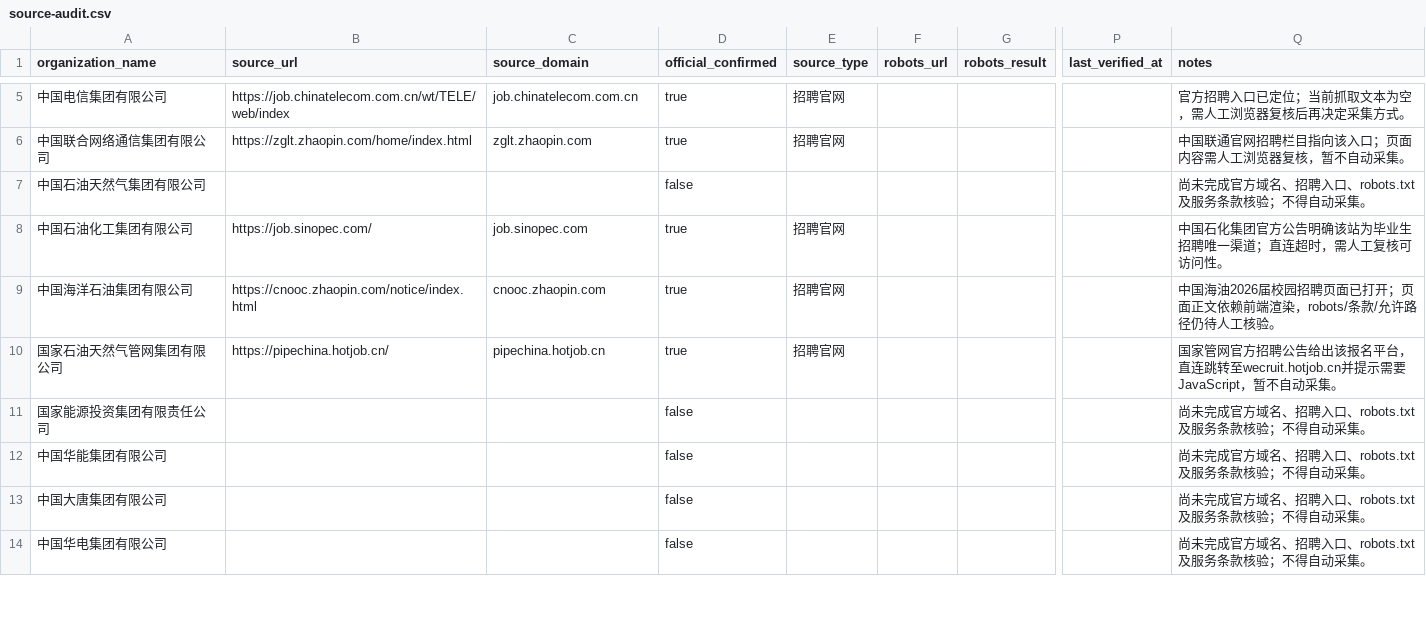
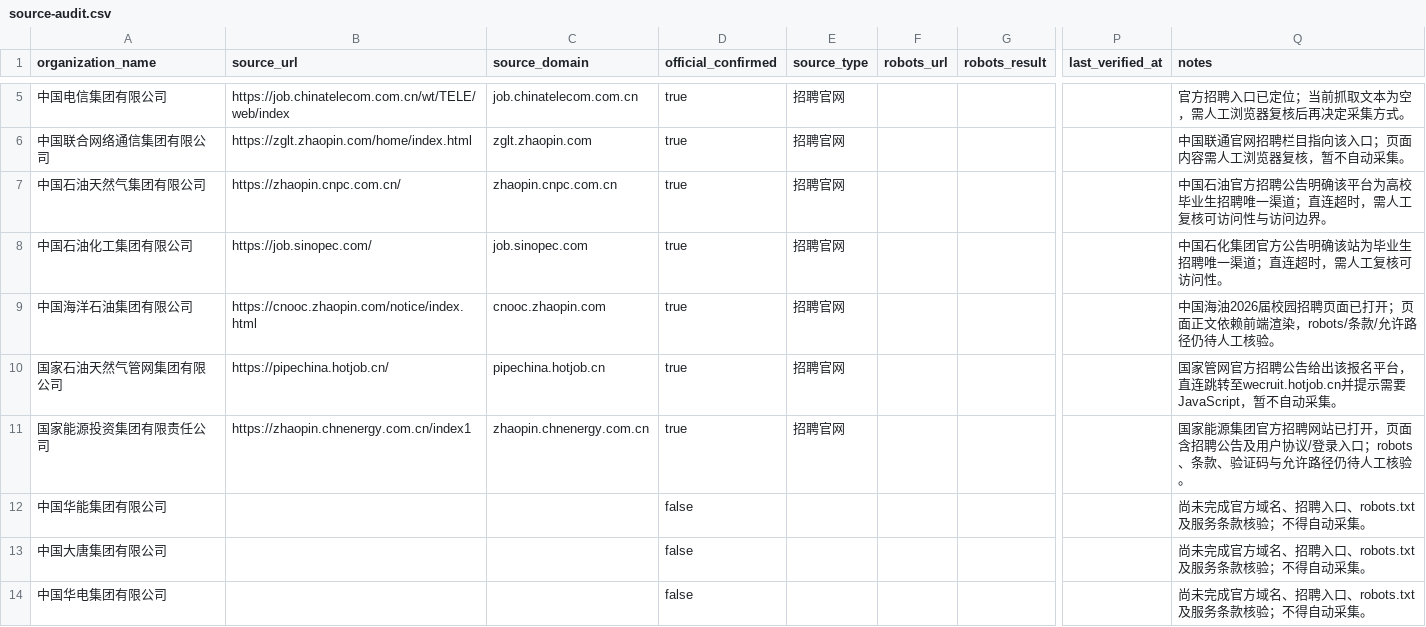
Before and after one commit to JB54088/Agent-fa, a CSV file: docs/data-sources/source-audit.csv, drawn as a sheet; only a part is shown, gaps mark what is left out; the diff covers the shown part only; the diff names each change by its address in the sheet, - before the commit and + after, or states it on an @@ line.

```diff
--- a/docs/data-sources/source-audit.csv
+++ b/docs/data-sources/source-audit.csv
-B7 (source_url): (empty)
+B7 (source_url): https://zhaopin.cnpc.com.cn/
-C7 (source_domain): (empty)
+C7 (source_domain): zhaopin.cnpc.com.cn
-D7 (official_confirmed): false
+D7 (official_confirmed): true
-E7 (source_type): (empty)
+E7 (source_type): 招聘官网
-Q7 (notes): 尚未完成官方域名、招聘入口、robots.txt及服务条款核验；不得自动采集。
+Q7 (notes): 中国石油官方招聘公告明确该平台为高校毕业生招聘唯一渠道；直连超时，需人工复核可访问性与访问边界。
-B11 (source_url): (empty)
+B11 (source_url): https://zhaopin.chnenergy.com.cn/index1
-C11 (source_domain): (empty)
+C11 (source_domain): zhaopin.chnenergy.com.cn
-D11 (official_confirmed): false
+D11 (official_confirmed): true
-E11 (source_type): (empty)
+E11 (source_type): 招聘官网
-Q11 (notes): 尚未完成官方域名、招聘入口、robots.txt及服务条款核验；不得自动采集。
+Q11 (notes): 国家能源集团官方招聘网站已打开，页面含招聘公告及用户协议/登录入口；robots、条款、验证码与允许路径仍待人工核验。
```
Also changed, not shown: 103 edited cells elsewhere in this file, 1 other file.
